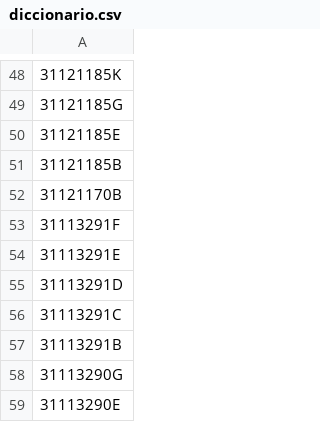
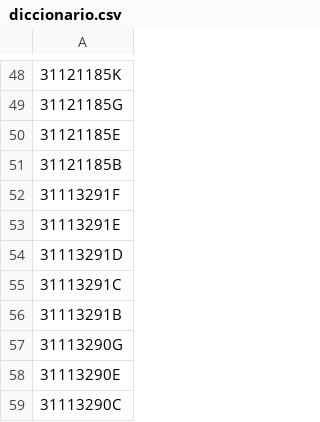
Before and after one commit to Barmesa/bp-paileria, a CSV file: utilis/diccionario.csv, drawn as a sheet; only a part is shown, gaps mark what is left out; the shorter side is filled out with more unchanged rows.

Commit message:
Update diccionario.csv
ESTE NIPLE NO LO FABRICA PAILERÍA
- Armando Vasquez

```diff
--- a/utilis/diccionario.csv
+++ b/utilis/diccionario.csv
@@ -51,3 +51,2 @@
 31121185B
-31121170B
 31113291F
```
